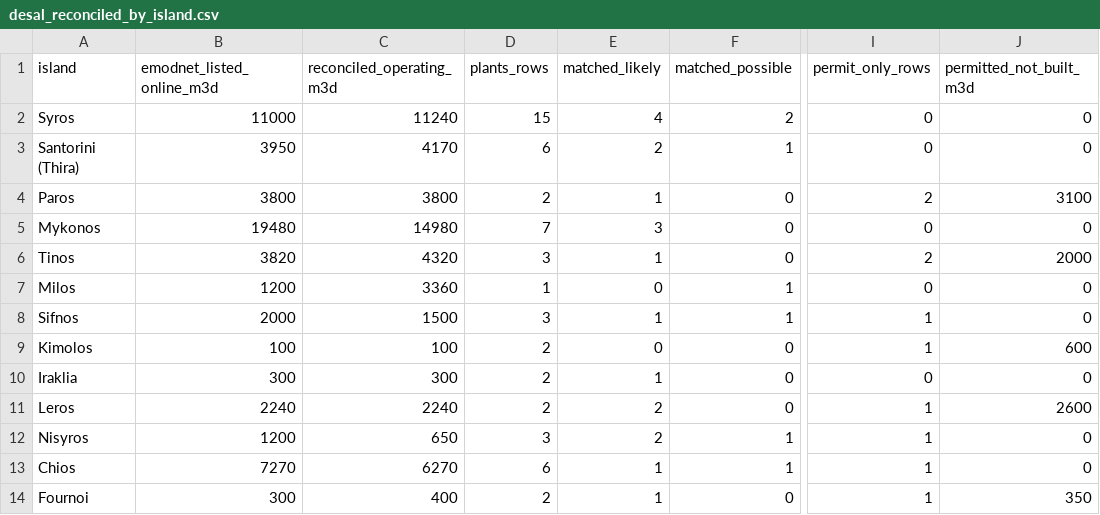
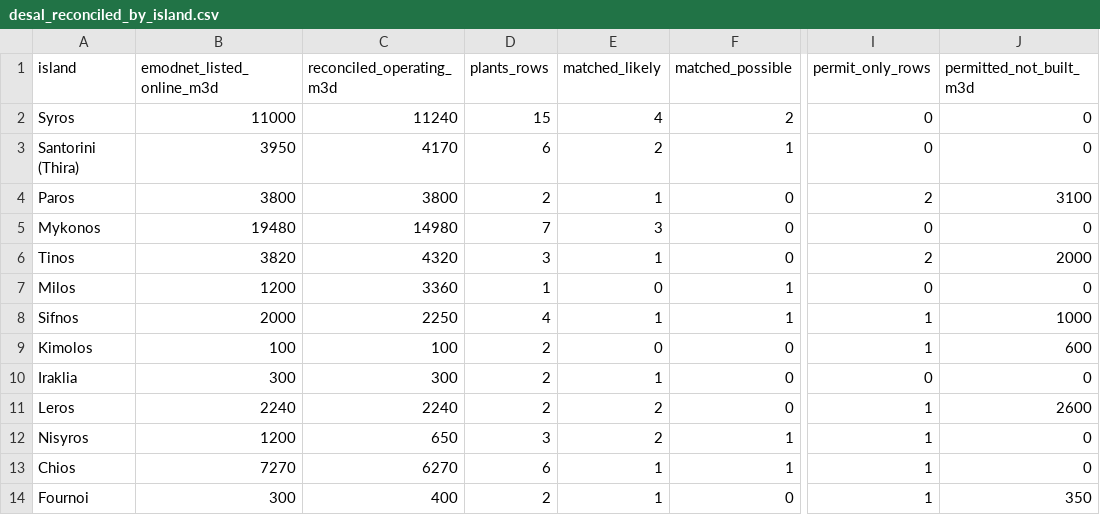
Before and after one commit to RealtimeUrbanismLab/weather-commons, a CSV file: sketches/33-island-water/data/derived/desal_reconciled_by_island.csv, drawn as a sheet; only a part is shown, gaps mark what is left out; the diff names each change by its address in the sheet, - before the commit and + after, or states it on an @@ line.

```diff
--- a/sketches/33-island-water/data/derived/desal_reconciled_by_island.csv
+++ b/sketches/33-island-water/data/derived/desal_reconciled_by_island.csv
-C8 (reconciled_operating_m3d): 1500
+C8 (reconciled_operating_m3d): 2250
-D8 (plants_rows): 3
+D8 (plants_rows): 4
-J8 (permitted_not_built_m3d): 0
+J8 (permitted_not_built_m3d): 1000
```
Also changed, not shown: sketches/33-island-water/data/datasets.csv, sketches/33-island-water/data/desal_reconciled.csv, 11 other files.
